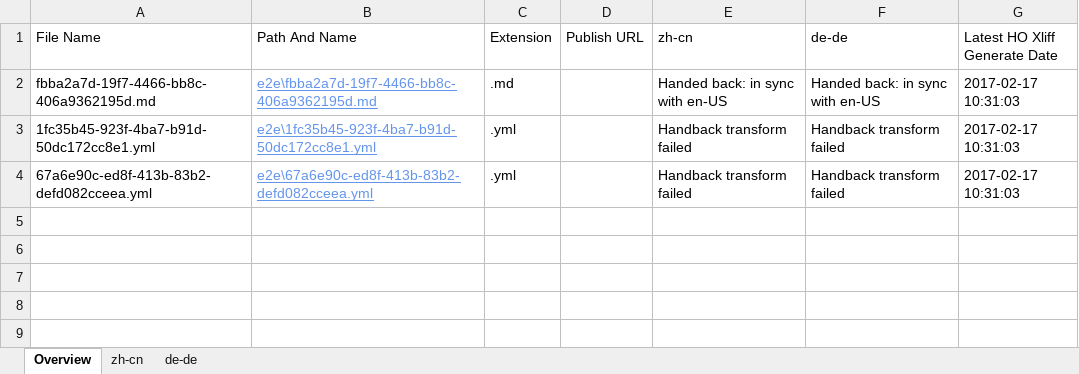
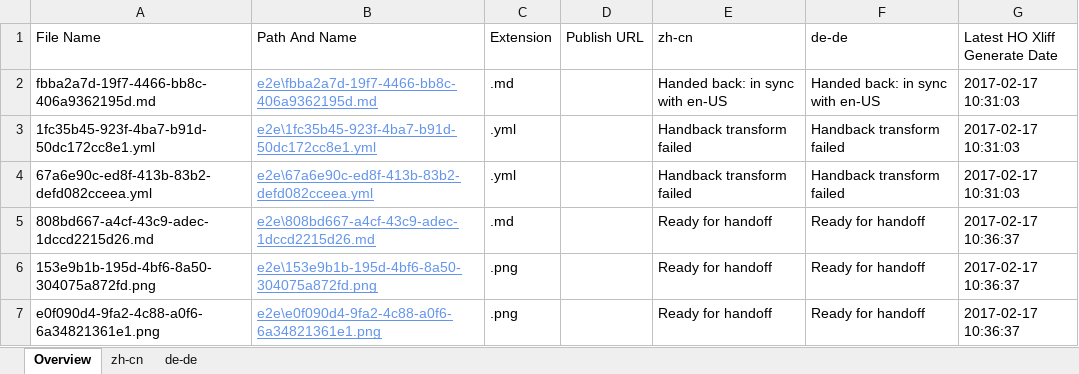
Before and after one commit to OpenLocalizationTestOrg/ol-test4-handback, an Excel workbook: ol-handback/OpenLocalizationTestOrg/ol-test0/xinjiang/localization-status.xlsx, sheet Overview, drawn as a sheet; values as stored, in another font and other column widths than the file's, no borders; table styles not drawn; the diff names each change by its address in the sheet, - before the commit and + after, or states it on an @@ line.

Commit message:
Generate Report for Handoff

```diff
--- a/ol-handback/OpenLocalizationTestOrg/ol-test0/xinjiang/localization-status.xlsx (sheet Overview)
+++ b/ol-handback/OpenLocalizationTestOrg/ol-test0/xinjiang/localization-status.xlsx (sheet Overview)
+row 5: 808bd667-a4cf-43c9-adec-1dccd2215d26.md | e2e\808bd667-a4cf-43c9-adec-1dccd2215d26.md | .md |  | Ready for handoff | Ready for handoff | 2017-02-17 10:36:37
+row 6: 153e9b1b-195d-4bf6-8a50-304075a872fd.png | e2e\153e9b1b-195d-4bf6-8a50-304075a872fd.png | .png |  | Ready for handoff | Ready for handoff | 2017-02-17 10:36:37
+row 7: e0f090d4-9fa2-4c88-a0f6-6a34821361e1.png | e2e\e0f090d4-9fa2-4c88-a0f6-6a34821361e1.png | .png |  | Ready for handoff | Ready for handoff | 2017-02-17 10:36:37
```
Also changed, not shown: sheet zh-cn, sheet de-de.
